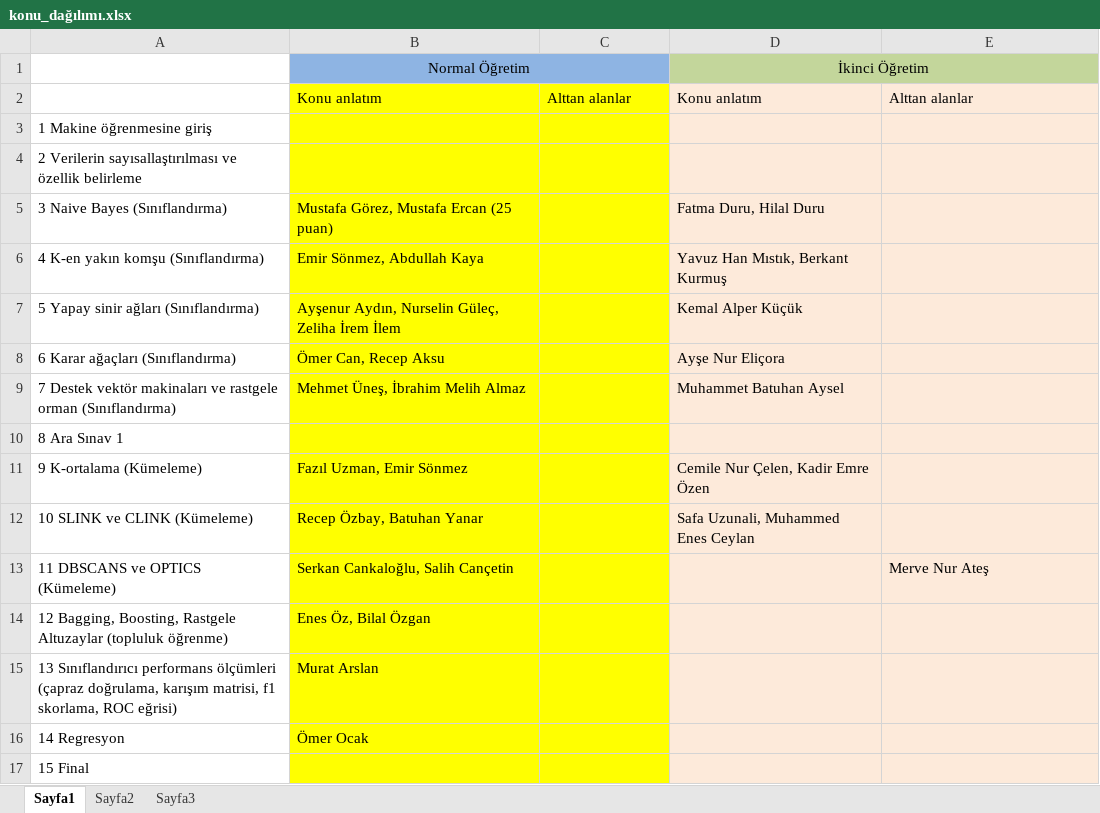
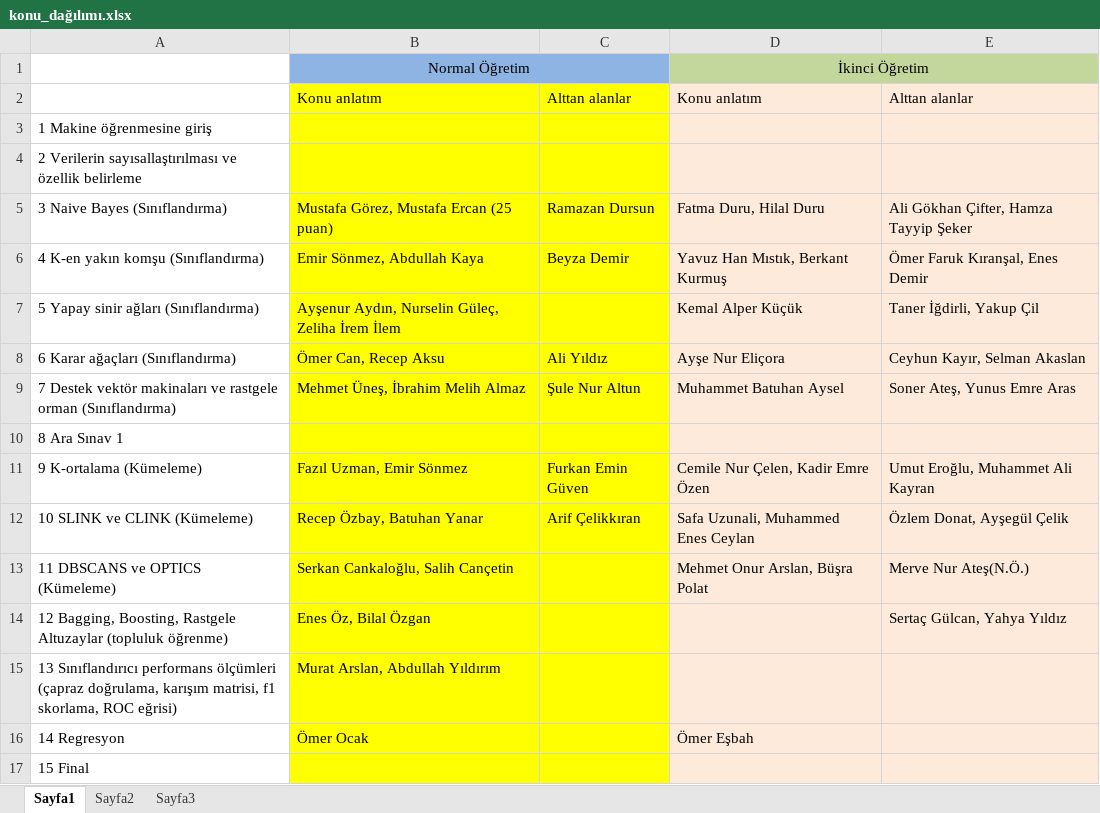
Before and after one commit to yasinhoca/MachineLearning_Fall_22-23, an Excel workbook: konu_dağılımı.xlsx, sheet Sayfa1, drawn as a sheet; values as stored, in another font and other column widths than the file's, no borders; the diff names each change by its address in the sheet, - before the commit and + after, or states it on an @@ line.

Commit message:
Add files via upload

```diff
--- a/konu_dağılımı.xlsx (sheet Sayfa1)
+++ b/konu_dağılımı.xlsx (sheet Sayfa1)
-C5: (empty)
+C5: Ramazan Dursun
-E5: (empty)
+E5: Ali Gökhan Çifter, Hamza Tayyip Şeker
-C6: (empty)
+C6: Beyza Demir
-E6: (empty)
+E6: Ömer Faruk Kıranşal, Enes Demir
-E7: (empty)
+E7: Taner İğdirli, Yakup Çil
-C8: (empty)
+C8: Ali Yıldız
-E8: (empty)
+E8: Ceyhun Kayır, Selman Akaslan
-C9: (empty)
+C9: Şule Nur Altun
-E9: (empty)
+E9: Soner Ateş, Yunus Emre Aras
-C11: (empty)
+C11: Furkan Emin Güven
-E11: (empty)
+E11: Umut Eroğlu, Muhammet Ali Kayran
-C12: (empty)
+C12: Arif Çelikkıran
-E12: (empty)
+E12: Özlem Donat, Ayşegül Çelik
-D13: (empty)
+D13: Mehmet Onur Arslan, Büşra Polat
-E13: Merve Nur Ateş
+E13: Merve Nur Ateş(N.Ö.)
-E14: (empty)
+E14: Sertaç Gülcan, Yahya Yıldız
-B15: Murat Arslan
+B15: Murat Arslan, Abdullah Yıldırım
-D16: (empty)
+D16: Ömer Eşbah
```
